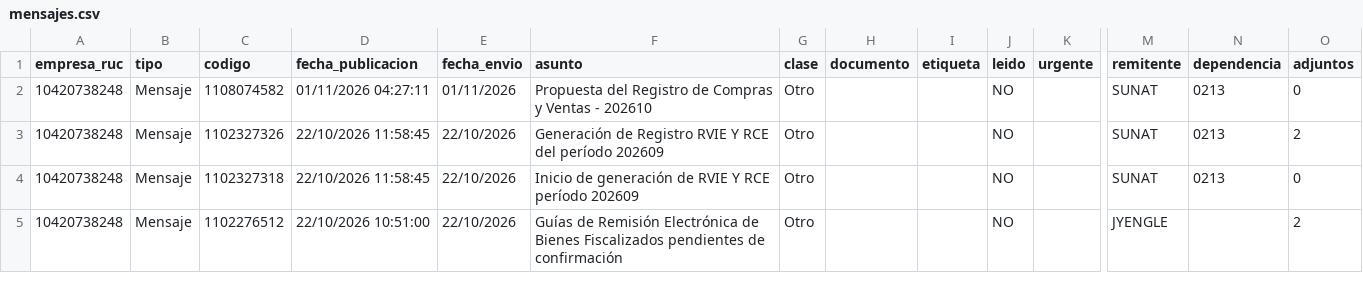
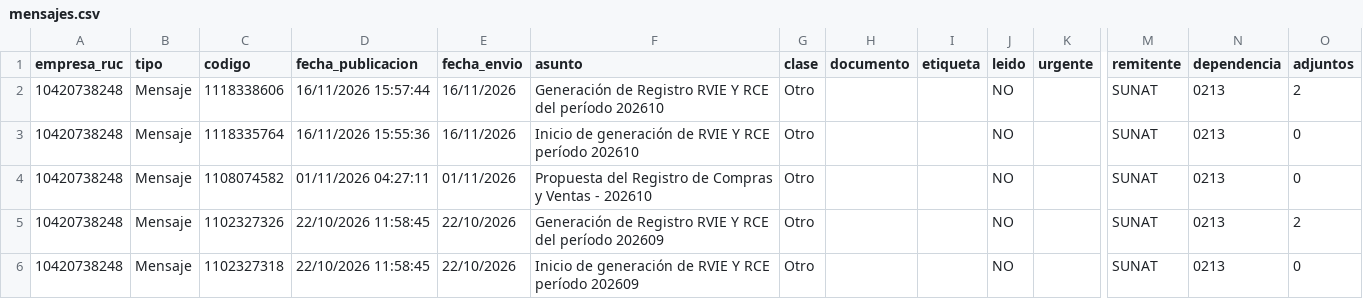
Before and after one commit to Aquivan/Claude, a CSV file: notificaciones/datos/10420738248/mensajes.csv, drawn as a sheet; only a part is shown, gaps mark what is left out; the shorter side is filled out with more unchanged rows; rows hold the shown columns only; the diff names each change by its address in the sheet, - before the commit and + after, or states it on an @@ line.

```diff
--- a/notificaciones/datos/10420738248/mensajes.csv
+++ b/notificaciones/datos/10420738248/mensajes.csv
+row 2: 10420738248 | Mensaje | 1118338606 | 16/11/2026 15:57:44 | 16/11/2026 | Generación de Registro RVIE Y RCE del período 202610 | Otro |  |  | NO |  | SUNAT | 0213 | 2
+row 3: 10420738248 | Mensaje | 1118335764 | 16/11/2026 15:55:36 | 16/11/2026 | Inicio de generación de RVIE Y RCE período 202610 | Otro |  |  | NO |  | SUNAT | 0213 | 0
```
Also changed, not shown: notificaciones/datos/20447968216/mensajes.csv, notificaciones/datos/20609309793/mensajes.csv.
